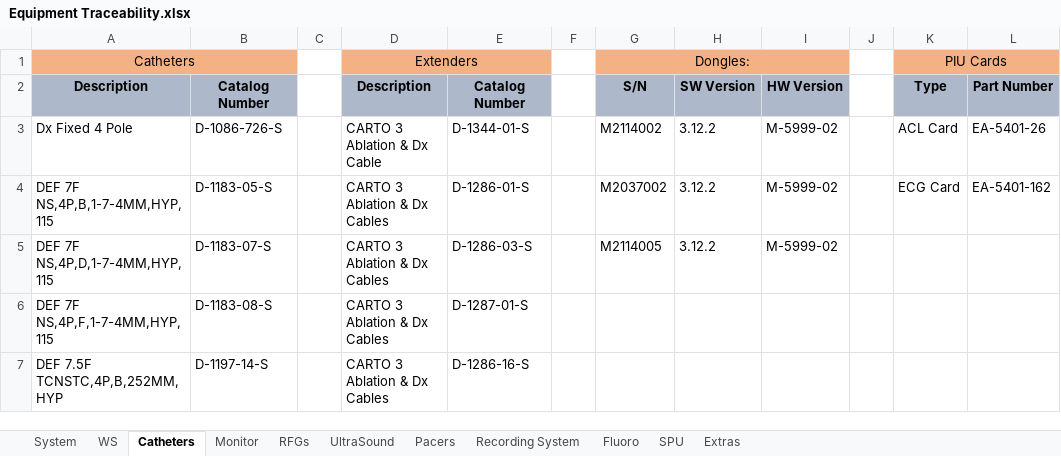
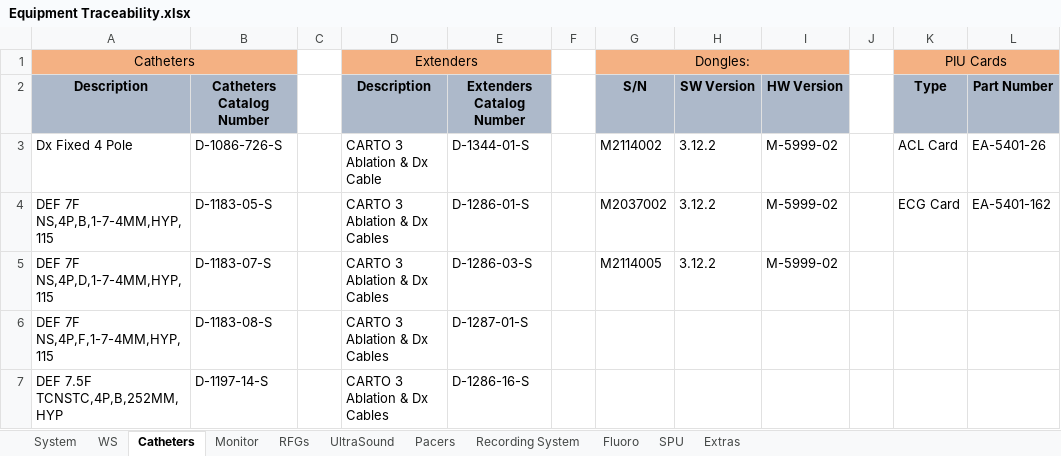
Before and after one commit to EranYonai/Baseline-Check, an Excel workbook: bin/Equipment Traceability.xlsx, sheet Catheters, drawn as a sheet; only a part is shown; values as stored, in another font and other column widths than the file's, no borders; the diff names each change by its address in the sheet, - before the commit and + after, or states it on an @@ line.

```diff
--- a/bin/Equipment Traceability.xlsx (sheet Catheters)
+++ b/bin/Equipment Traceability.xlsx (sheet Catheters)
-B2: Catalog Number
+B2: Catheters Catalog Number
-E2: Catalog Number
+E2: Extenders Catalog Number
```
Also changed, not shown: sheet UltraSound, sheet Pacers, sheet System, 2 other files.
